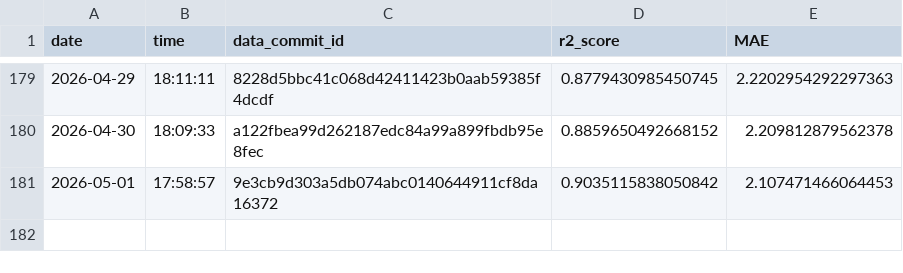
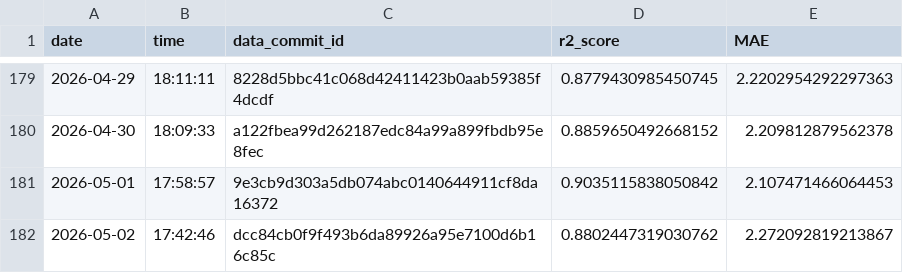
Before and after one commit to Markus-Ehrlich/MLGS, a CSV file: logs/modelTrainingLog.csv, drawn as a sheet; only a part is shown, gaps mark what is left out.

```diff
--- a/logs/modelTrainingLog.csv
+++ b/logs/modelTrainingLog.csv
@@ -181 +181,2 @@ date,time,data_commit_id,r2_score,MAE
 2026-05-01,17:58:57,9e3cb9d303a5db074abc0140644911cf8da16372,0.9035115838050842,2.107471466064453
+2026-05-02,17:42:46,dcc84cb0f9f493b6da89926a95e7100d6b16c85c,0.8802447319030762,2.272092819213867
```
Also changed, not shown: 2 other files.
